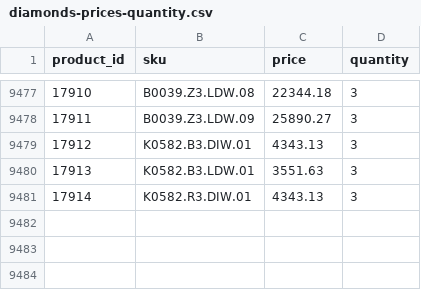
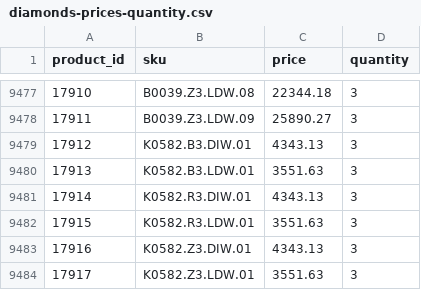
Before and after one commit to G-LOVRIN/BestDiamonds-CSV, a CSV file: diamonds-prices-quantity.csv, drawn as a sheet; only a part is shown, gaps mark what is left out.

```diff
--- a/diamonds-prices-quantity.csv
+++ b/diamonds-prices-quantity.csv
@@ -9481 +9481,4 @@ product_id,sku,price,quantity
 17914,K0582.R3.DIW.01,4343.13,3
+17915,K0582.R3.LDW.01,3551.63,3
+17916,K0582.Z3.DIW.01,4343.13,3
+17917,K0582.Z3.LDW.01,3551.63,3
```
